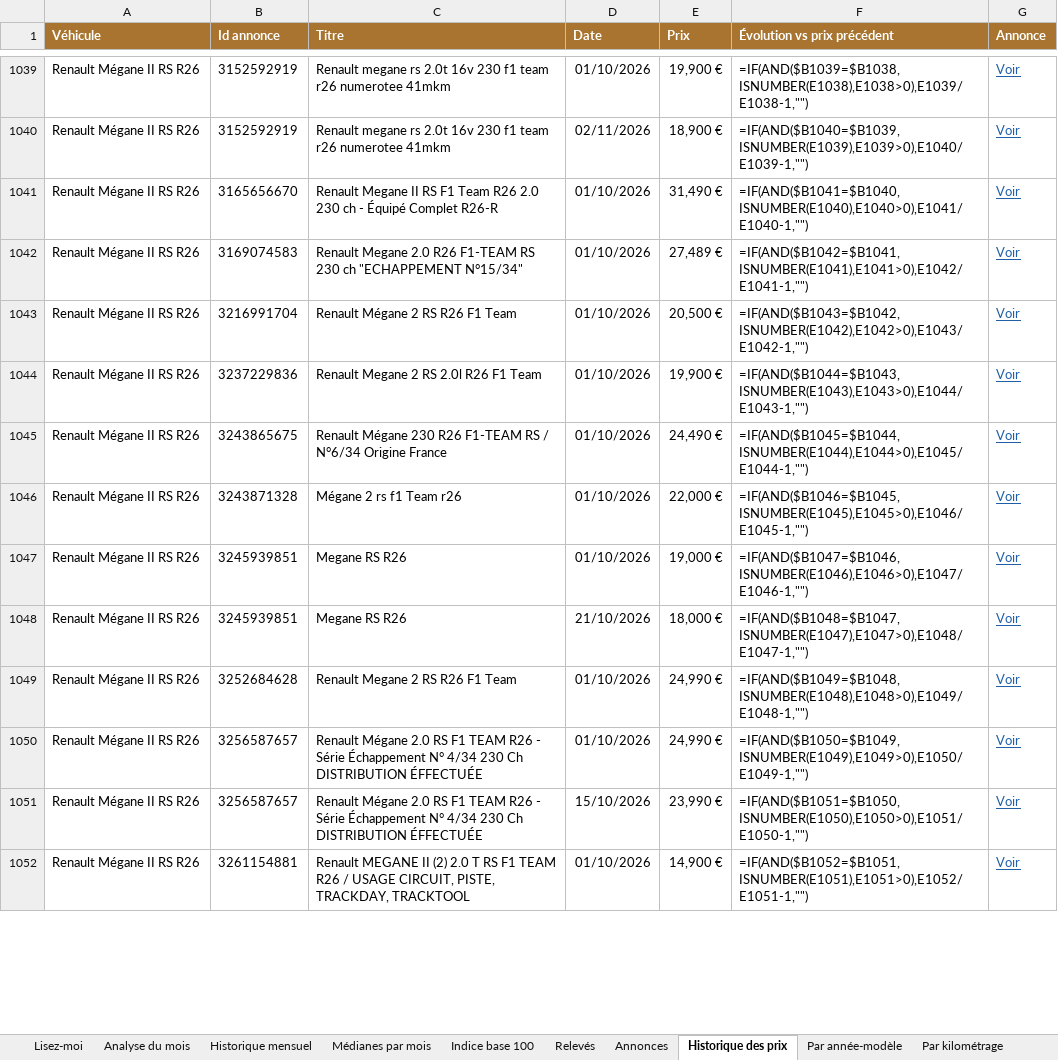
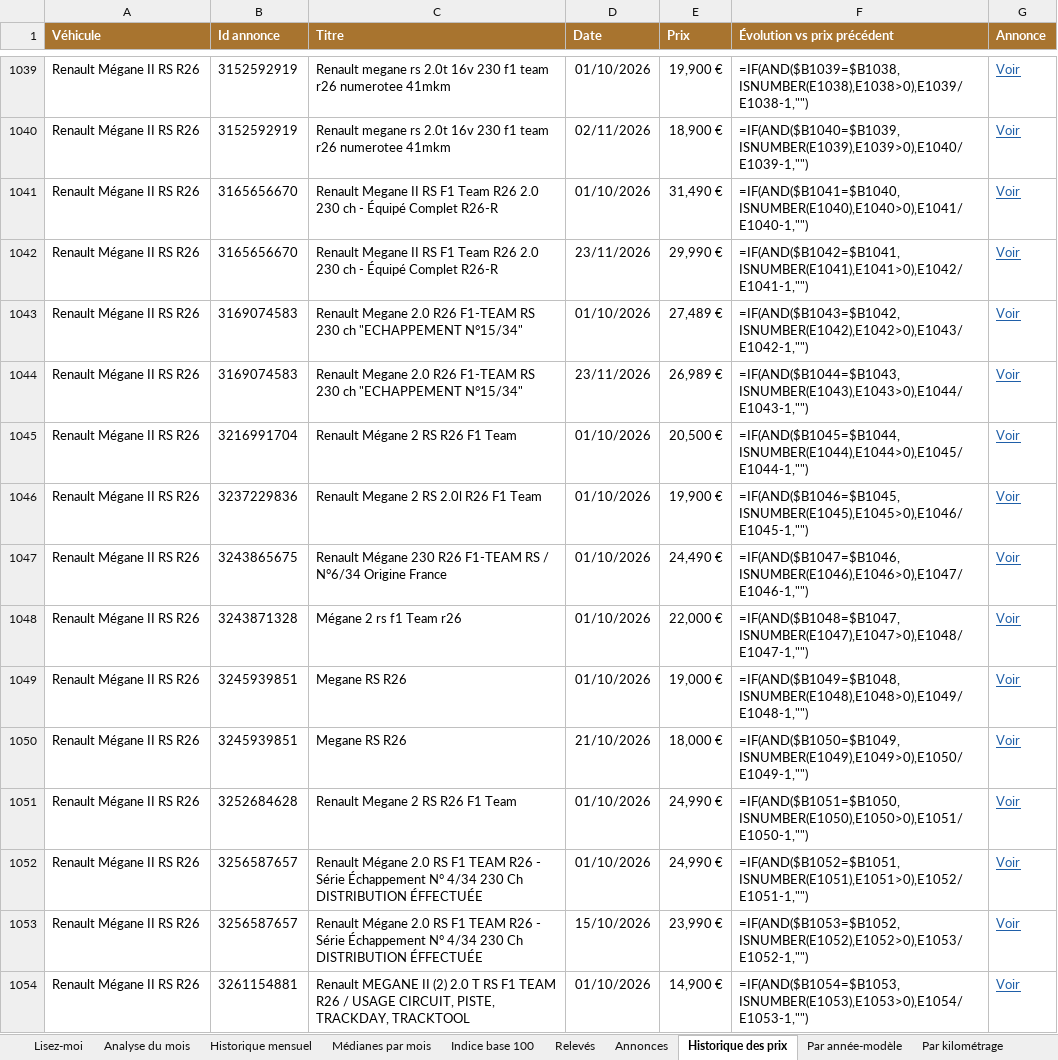
Before and after one commit to mattchampavier-ui/cote-auto, an Excel workbook: cote-auto.xlsx, sheet Historique des prix, drawn as a sheet; only a part is shown, gaps mark what is left out; values as stored, in another font and other column widths than the file's, no borders; formulas without a stored value are shown as written; addresses are those after the commit; the diff covers the shown part only; the diff names each change by its address in the sheet, - before the commit and + after, or states it on an @@ line.

```diff
--- a/cote-auto.xlsx (sheet Historique des prix)
+++ b/cote-auto.xlsx (sheet Historique des prix)
+row 1042: Renault Mégane II RS R26 | 3165656670 | Renault Megane II RS F1 Team R26 2.0 230 ch - Équipé Complet R26-R | 23/11/2026 | 29,990 € | =IF(AND($B1042=$B1041,ISNUMBER(E1041),E1041>0),E1042/E1041-1,"") | Voir
-F1043 (Évolution vs prix précédent): =IF(AND($B1042=$B1041,ISNUMBER(E1041),E1041>0),E1042/E1041-1,"")
+F1043 (Évolution vs prix précédent): =IF(AND($B1043=$B1042,ISNUMBER(E1042),E1042>0),E1043/E1042-1,"")
+row 1044: Renault Mégane II RS R26 | 3169074583 | Renault Megane 2.0 R26 F1-TEAM RS 230 ch "ECHAPPEMENT N°15/34" | 23/11/2026 | 26,989 € | =IF(AND($B1044=$B1043,ISNUMBER(E1043),E1043>0),E1044/E1043-1,"") | Voir
-F1045 (Évolution vs prix précédent): =IF(AND($B1043=$B1042,ISNUMBER(E1042),E1042>0),E1043/E1042-1,"")
+F1045 (Évolution vs prix précédent): =IF(AND($B1045=$B1044,ISNUMBER(E1044),E1044>0),E1045/E1044-1,"")
-F1046 (Évolution vs prix précédent): =IF(AND($B1044=$B1043,ISNUMBER(E1043),E1043>0),E1044/E1043-1,"")
+F1046 (Évolution vs prix précédent): =IF(AND($B1046=$B1045,ISNUMBER(E1045),E1045>0),E1046/E1045-1,"")
-F1047 (Évolution vs prix précédent): =IF(AND($B1045=$B1044,ISNUMBER(E1044),E1044>0),E1045/E1044-1,"")
+F1047 (Évolution vs prix précédent): =IF(AND($B1047=$B1046,ISNUMBER(E1046),E1046>0),E1047/E1046-1,"")
-F1048 (Évolution vs prix précédent): =IF(AND($B1046=$B1045,ISNUMBER(E1045),E1045>0),E1046/E1045-1,"")
+F1048 (Évolution vs prix précédent): =IF(AND($B1048=$B1047,ISNUMBER(E1047),E1047>0),E1048/E1047-1,"")
-F1049 (Évolution vs prix précédent): =IF(AND($B1047=$B1046,ISNUMBER(E1046),E1046>0),E1047/E1046-1,"")
+F1049 (Évolution vs prix précédent): =IF(AND($B1049=$B1048,ISNUMBER(E1048),E1048>0),E1049/E1048-1,"")
-F1050 (Évolution vs prix précédent): =IF(AND($B1048=$B1047,ISNUMBER(E1047),E1047>0),E1048/E1047-1,"")
+F1050 (Évolution vs prix précédent): =IF(AND($B1050=$B1049,ISNUMBER(E1049),E1049>0),E1050/E1049-1,"")
-F1051 (Évolution vs prix précédent): =IF(AND($B1049=$B1048,ISNUMBER(E1048),E1048>0),E1049/E1048-1,"")
+F1051 (Évolution vs prix précédent): =IF(AND($B1051=$B1050,ISNUMBER(E1050),E1050>0),E1051/E1050-1,"")
-F1052 (Évolution vs prix précédent): =IF(AND($B1050=$B1049,ISNUMBER(E1049),E1049>0),E1050/E1049-1,"")
+F1052 (Évolution vs prix précédent): =IF(AND($B1052=$B1051,ISNUMBER(E1051),E1051>0),E1052/E1051-1,"")
-F1053 (Évolution vs prix précédent): =IF(AND($B1051=$B1050,ISNUMBER(E1050),E1050>0),E1051/E1050-1,"")
+F1053 (Évolution vs prix précédent): =IF(AND($B1053=$B1052,ISNUMBER(E1052),E1052>0),E1053/E1052-1,"")
-F1054 (Évolution vs prix précédent): =IF(AND($B1052=$B1051,ISNUMBER(E1051),E1051>0),E1052/E1051-1,"")
+F1054 (Évolution vs prix précédent): =IF(AND($B1054=$B1053,ISNUMBER(E1053),E1053>0),E1054/E1053-1,"")
```
Also changed, not shown: other rows of this sheet, sheet Annonces, sheet Par année-modèle, sheet Par kilométrage, sheet Analyse du mois, sheet Bonnes affaires, sheet Historique mensuel, 2 more sheets, 2 other files.
